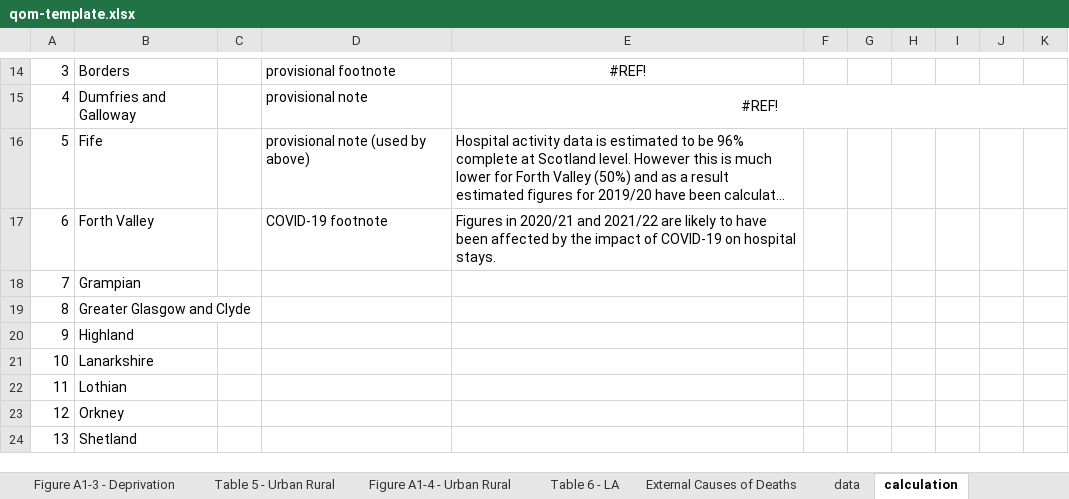
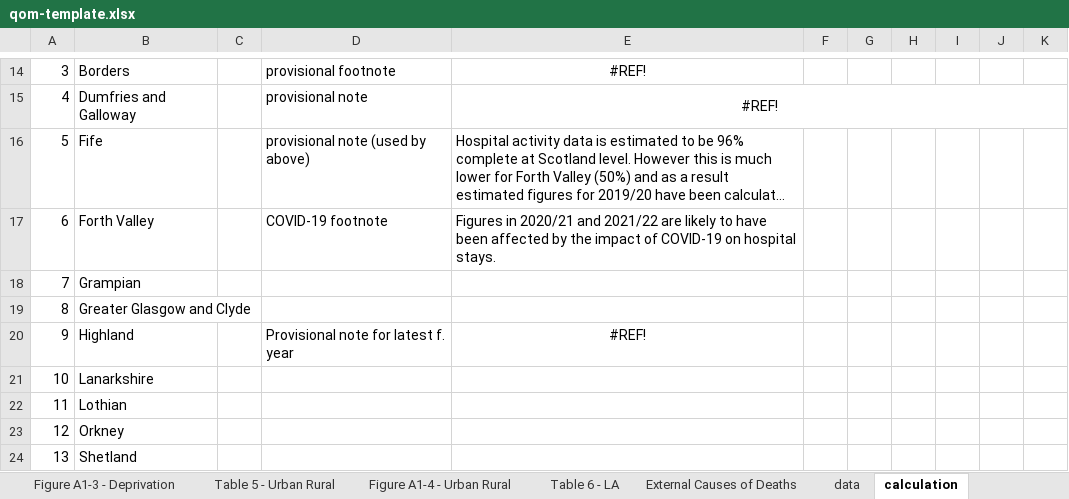
Before and after one commit to Public-Health-Scotland/end-of-life-pub, an Excel workbook: reference-files/qom-template.xlsx, sheet calculation, drawn as a sheet; only a part is shown, gaps mark what is left out; long unchanged cells end in …; values as stored, in another font and other column widths than the file's, no borders; the diff names each change by its address in the sheet, - before the commit and + after, or states it on an @@ line.

```diff
--- a/reference-files/qom-template.xlsx (sheet calculation)
+++ b/reference-files/qom-template.xlsx (sheet calculation)
-D20: (empty)
+D20: Provisional note for latest f. year
-E20: (empty)
+E20: #REF!
```
Also changed, not shown: sheet Notes, sheet Figure A1-2 - HSCP, sheet Figure A1-1 - HB, sheet Table 1 - HB, sheet Table 2 - HSCP, charts or pictures.
